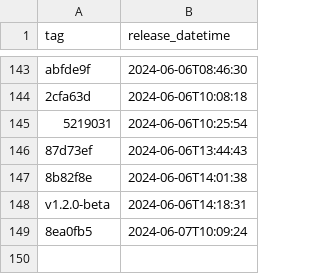
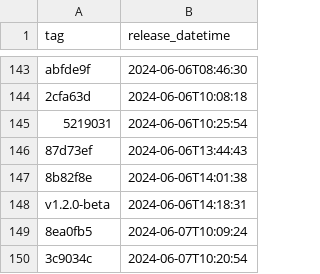
Before and after one commit to NHSDigital/eps-prescription-status-update-api, a CSV file: _data/internal-dev-sandbox_deployments.csv, drawn as a sheet; only a part is shown, gaps mark what is left out.

```diff
--- a/_data/internal-dev-sandbox_deployments.csv
+++ b/_data/internal-dev-sandbox_deployments.csv
@@ -149 +149,2 @@ v1.2.0-beta,2024-06-06T14:18:31
 8ea0fb5,2024-06-07T10:09:24
+3c9034c,2024-06-07T10:20:54
```
Also changed, not shown: 1 other file.
